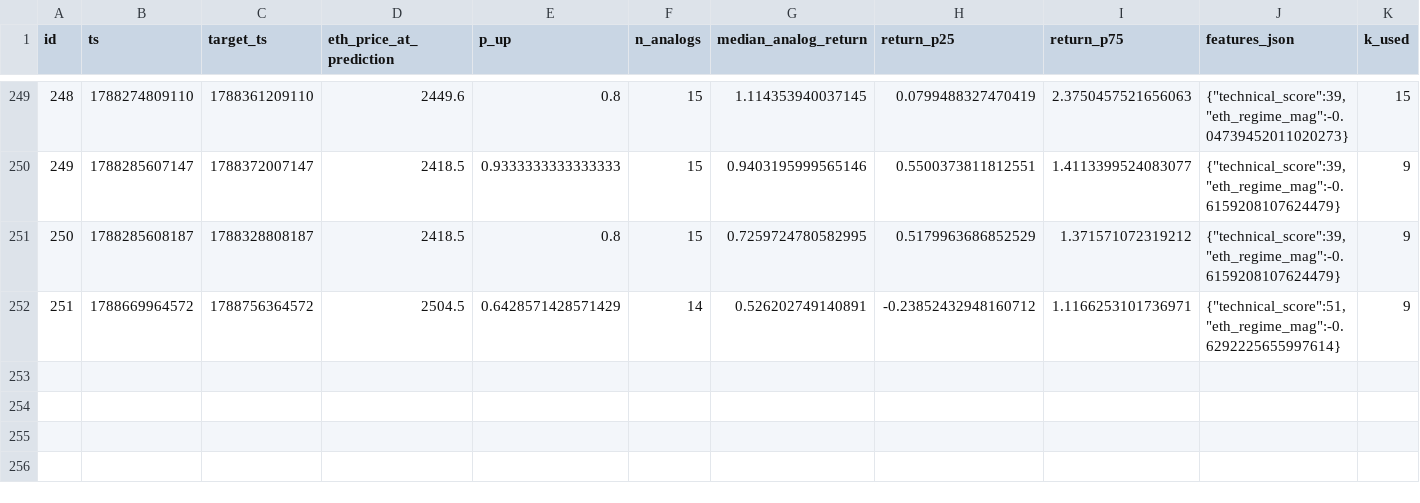
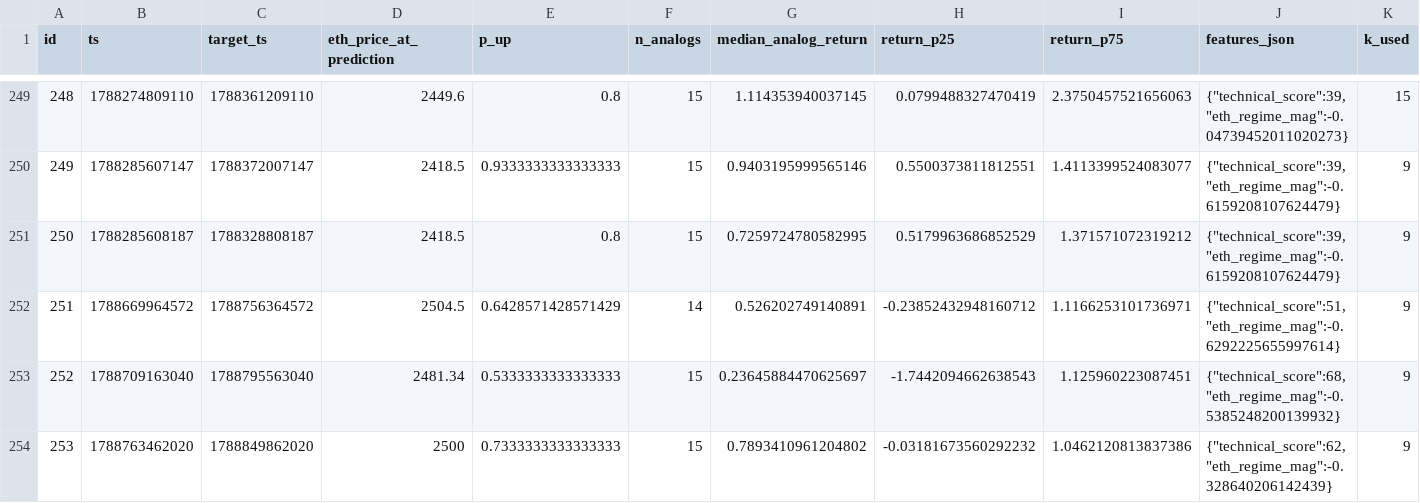
Before and after one commit to quiquandon-oss/PulseWorkerV2, a CSV file: data-exports/eth_predictions.csv, drawn as a sheet; only a part is shown, gaps mark what is left out; rows hold the shown columns only; the diff names each change by its address in the sheet, - before the commit and + after, or states it on an @@ line.

```diff
--- a/data-exports/eth_predictions.csv
+++ b/data-exports/eth_predictions.csv
+row 253: 252 | 1788709163040 | 1788795563040 | 2481.34 | 0.5333333333333333 | 15 | 0.23645884470625697 | -1.7442094662638543 | 1.125960223087451 | {"technical_score":68,"eth_regime_mag":-0.5385248200139932} | 9
+row 254: 253 | 1788763462020 | 1788849862020 | 2500 | 0.7333333333333333 | 15 | 0.7893410961204802 | -0.03181673560292232 | 1.0462120813837386 | {"technical_score":62,"eth_regime_mag":-0.328640206142439} | 9
```
Also changed, not shown: data-exports/btc_predictions.csv, data-exports/challenger_predictions.csv, 3 other files.
